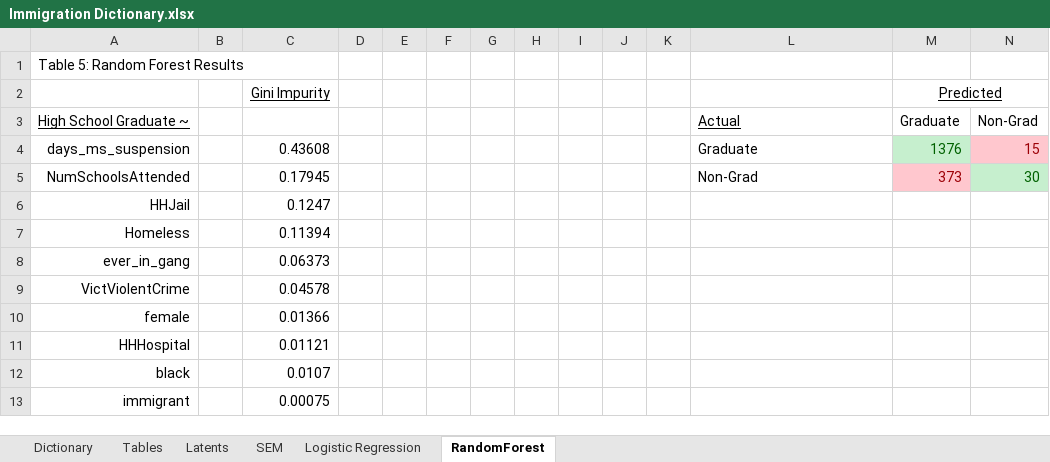
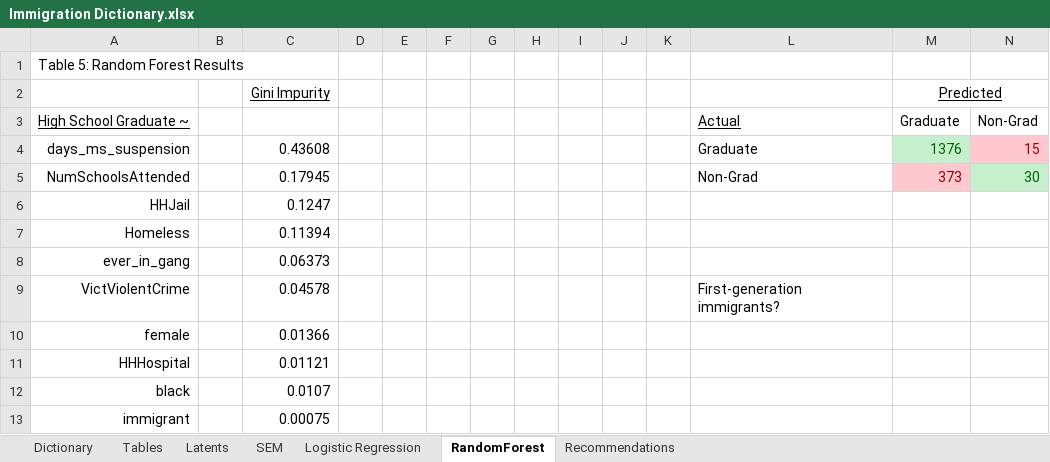
Before and after one commit to N3uralN3twork/Consulting, an Excel workbook: NLS/Immigration Dictionary.xlsx, sheet RandomForest, drawn as a sheet; values as stored, in another font and other column widths than the file's, no borders; charts and pictures not drawn; the diff names each change by its address in the sheet, - before the commit and + after, or states it on an @@ line.

```diff
--- a/NLS/Immigration Dictionary.xlsx (sheet RandomForest)
+++ b/NLS/Immigration Dictionary.xlsx (sheet RandomForest)
+sheet tab: Recommendations
-L9: (empty)
+L9: First-generation immigrants?
```
Also changed, not shown: sheet Tables, sheet SEM, charts or pictures, 2 other files.
